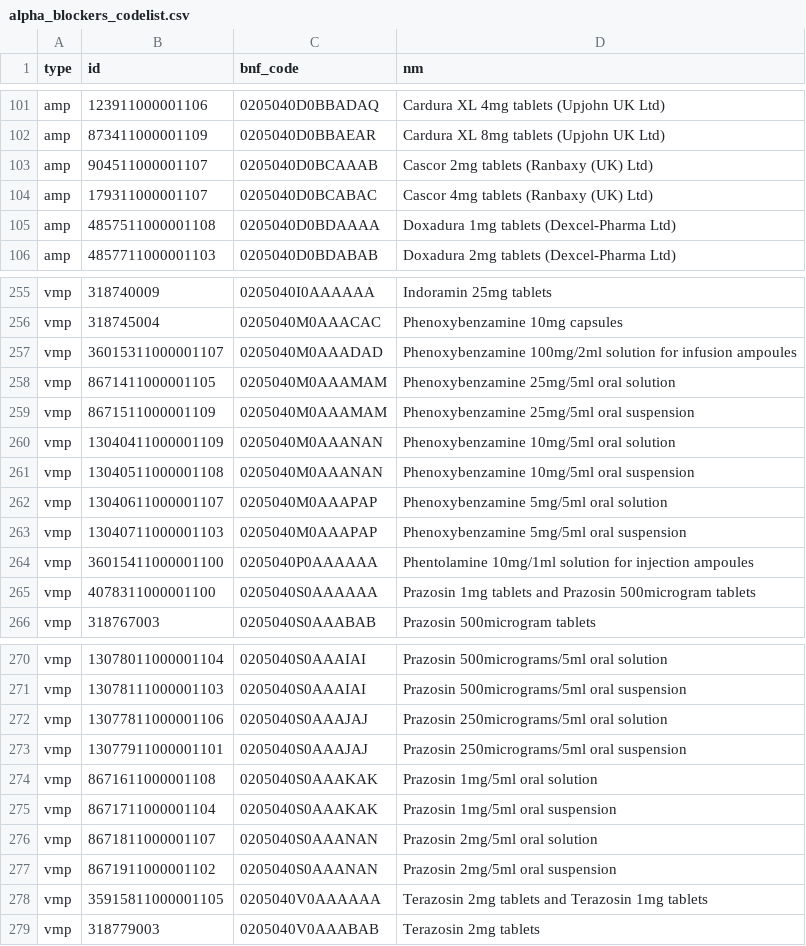
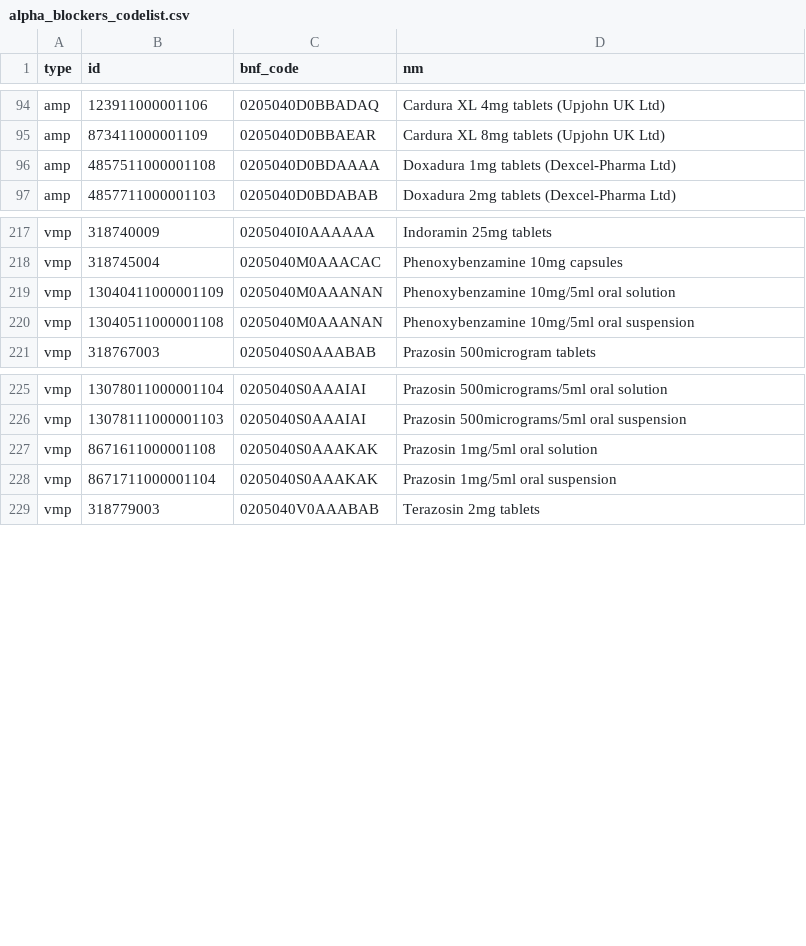
Before and after one commit to ebmdatalab/raas-covid-codelist-notebook, a CSV file: data/alpha_blockers_codelist.csv, drawn as a sheet; only a part is shown, gaps mark what is left out; the diff covers the shown part only.

Commit message:
update other BP meds
filter by route -> remove injectables byt filtering for orals

```diff
--- a/data/alpha_blockers_codelist.csv
+++ b/data/alpha_blockers_codelist.csv
@@ -102,4 +95,2 @@ amp,123911000001106,0205040D0BBADAQ,Cardura XL 4mg tablets (Upjohn UK Ltd)
 amp,873411000001109,0205040D0BBAEAR,Cardura XL 8mg tablets (Upjohn UK Ltd)
-amp,904511000001107,0205040D0BCAAAB,Cascor 2mg tablets (Ranbaxy (UK) Ltd)
-amp,179311000001107,0205040D0BCABAC,Cascor 4mg tablets (Ranbaxy (UK) Ltd)
 amp,4857511000001108,0205040D0BDAAAA,Doxadura 1mg tablets (Dexcel-Pharma Ltd)
@@ -256,11 +218,4 @@ vmp,318740009,0205040I0AAAAAA,Indoramin 25mg tablets
 vmp,318745004,0205040M0AAACAC,Phenoxybenzamine 10mg capsules
-vmp,36015311000001107,0205040M0AAADAD,Phenoxybenzamine 100mg/2ml solution for infusion ampoules
-vmp,8671411000001105,0205040M0AAAMAM,Phenoxybenzamine 25mg/5ml oral solution
-vmp,8671511000001109,0205040M0AAAMAM,Phenoxybenzamine 25mg/5ml oral suspension
 vmp,13040411000001109,0205040M0AAANAN,Phenoxybenzamine 10mg/5ml oral solution
 vmp,13040511000001108,0205040M0AAANAN,Phenoxybenzamine 10mg/5ml oral suspension
-vmp,13040611000001107,0205040M0AAAPAP,Phenoxybenzamine 5mg/5ml oral solution
-vmp,13040711000001103,0205040M0AAAPAP,Phenoxybenzamine 5mg/5ml oral suspension
-vmp,36015411000001100,0205040P0AAAAAA,Phentolamine 10mg/1ml solution for injection ampoules
-vmp,4078311000001100,0205040S0AAAAAA,Prazosin 1mg tablets and Prazosin 500microgram tablets
 vmp,318767003,0205040S0AAABAB,Prazosin 500microgram tablets
@@ -271,9 +226,4 @@ vmp,13078011000001104,0205040S0AAAIAI,Prazosin 500micrograms/5ml oral solution
 vmp,13078111000001103,0205040S0AAAIAI,Prazosin 500micrograms/5ml oral suspension
-vmp,13077811000001106,0205040S0AAAJAJ,Prazosin 250micrograms/5ml oral solution
-vmp,13077911000001101,0205040S0AAAJAJ,Prazosin 250micrograms/5ml oral suspension
 vmp,8671611000001108,0205040S0AAAKAK,Prazosin 1mg/5ml oral solution
 vmp,8671711000001104,0205040S0AAAKAK,Prazosin 1mg/5ml oral suspension
-vmp,8671811000001107,0205040S0AAANAN,Prazosin 2mg/5ml oral solution
-vmp,8671911000001102,0205040S0AAANAN,Prazosin 2mg/5ml oral suspension
-vmp,35915811000001105,0205040V0AAAAAA,Terazosin 2mg tablets and Terazosin 1mg tablets
 vmp,318779003,0205040V0AAABAB,Terazosin 2mg tablets
```
Also changed, not shown: 36 removed rows elsewhere in this file, data/spironolactone_codelist.csv, 10 other files.
